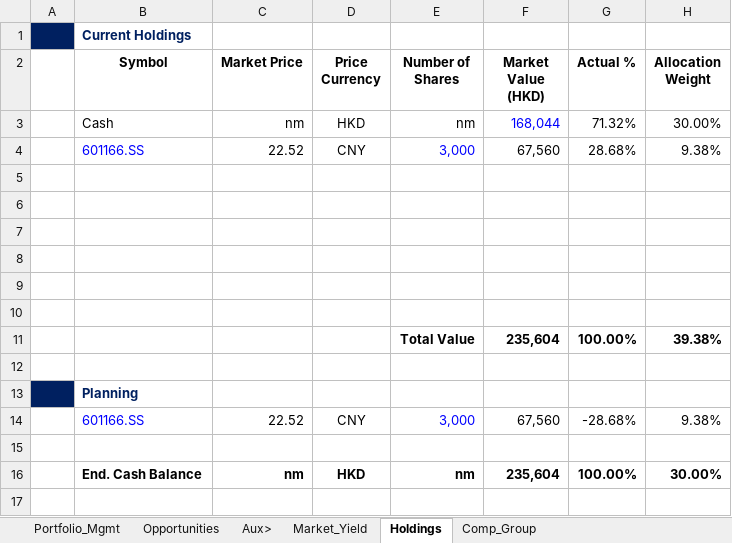
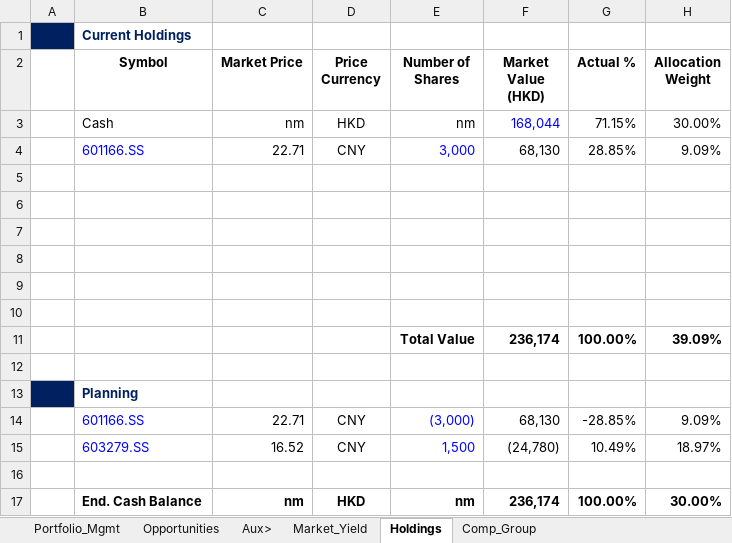
Before and after one commit to JerryChenz/Invest_Proc_1, an Excel workbook: financial_models/Stock_Monitor_CN.xlsx, sheet Holdings, drawn as a sheet; values as stored, in another font and other column widths than the file's, no borders; removed rows and columns are numbered as before the commit, all else as after; the diff names each change by its address in the sheet, - before the commit and + after, or states it on an @@ line.

```diff
--- a/financial_models/Stock_Monitor_CN.xlsx (sheet Holdings)
+++ b/financial_models/Stock_Monitor_CN.xlsx (sheet Holdings)
-G3 (Actual %): 71.32%
+G3 (Actual %): 71.15%
-row 4:  | 601166.SS | 22.52 | CNY | 3,000 | 67,560 | 28.68% | 9.38%
+row 4:  | 601166.SS | 22.71 | CNY | 3,000 | 68,130 | 28.85% | 9.09%
-F11 (Market Value (HKD)): 235,604
+F11 (Market Value (HKD)): 236,174
-H11 (Allocation Weight): 39.38%
+H11 (Allocation Weight): 39.09%
-row 14:  | 601166.SS | 22.52 | CNY | 3,000 | 67,560 | -28.68% | 9.38%
+row 14:  | 601166.SS | 22.71 | CNY | (3,000) | 68,130 | -28.85% | 9.09%
+row 15:  | 603279.SS | 16.52 | CNY | 1,500 | (24,780) | 10.49% | 18.97%
-F17 (Market Value (HKD)): 235,604
+F17 (Market Value (HKD)): 236,174
```
Also changed, not shown: sheet Opportunities, sheet Market_Yield, sheet Portfolio_Mgmt, formulas that keep their value, financial_models/opportunities/0857.HK_Valuation.xlsx, financial_models/opportunities/1910.HK_Valuation.xlsx, 22 other files.
